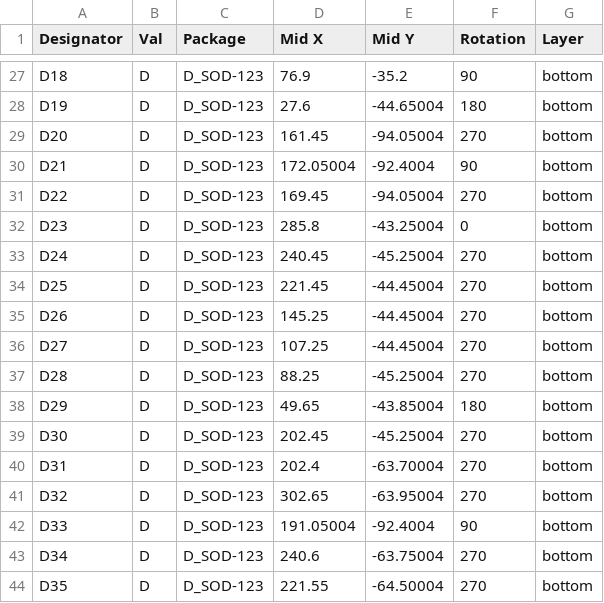
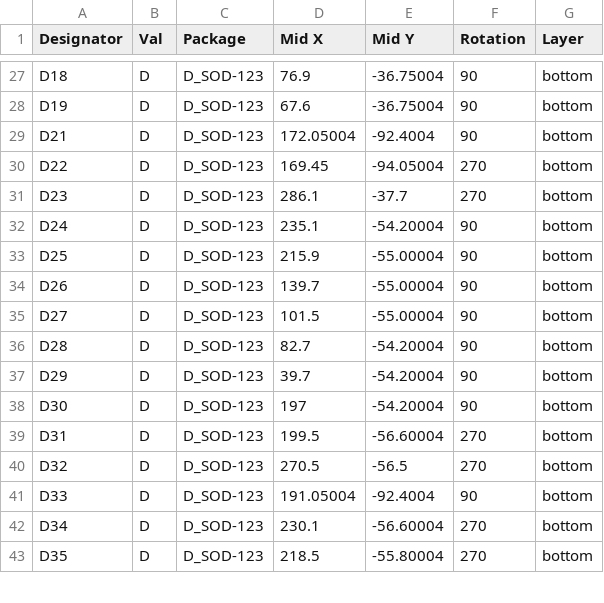
Before and after one commit to jpskenn/Jones, a CSV file: PCB/Gerbers/BOM_CPL/Jones-bottom-pos.csv, drawn as a sheet; only a part is shown, gaps mark what is left out; removed rows and columns are numbered as before the commit, all else as after; the diff covers the shown part only; the diff names each change by its address in the sheet, - before the commit and + after, or states it on an @@ line.

```diff
--- a/PCB/Gerbers/BOM_CPL/Jones-bottom-pos.csv
+++ b/PCB/Gerbers/BOM_CPL/Jones-bottom-pos.csv
-E27 (Mid Y): -35.2
+E27 (Mid Y): -36.75004
-D28 (Mid X): 27.6
+D28 (Mid X): 67.6
-E28 (Mid Y): -44.65004
+E28 (Mid Y): -36.75004
-F28 (Rotation): 180
+F28 (Rotation): 90
-row 29: D20 | D | D_SOD-123 | 161.45 | -94.05004 | 270 | bottom
-D31 (Mid X): 285.8
+D31 (Mid X): 286.1
-E31 (Mid Y): -43.25004
+E31 (Mid Y): -37.7
-F31 (Rotation): 0
+F31 (Rotation): 270
-D32 (Mid X): 240.45
+D32 (Mid X): 235.1
-E32 (Mid Y): -45.25004
+E32 (Mid Y): -54.20004
-F32:F36 (Rotation): 270
+F32:F36 (Rotation): 90
-D33 (Mid X): 221.45
+D33 (Mid X): 215.9
-E33:E35 (Mid Y): -44.45004
+E33:E35 (Mid Y): -55.00004
-D34 (Mid X): 145.25
+D34 (Mid X): 139.7
-D35 (Mid X): 107.25
+D35 (Mid X): 101.5
-D36 (Mid X): 88.25
+D36 (Mid X): 82.7
-E36 (Mid Y): -45.25004
+E36 (Mid Y): -54.20004
-D37 (Mid X): 49.65
+D37 (Mid X): 39.7
-E37 (Mid Y): -43.85004
+E37 (Mid Y): -54.20004
-F37 (Rotation): 180
+F37 (Rotation): 90
-D38 (Mid X): 202.45
+D38 (Mid X): 197
-E38 (Mid Y): -45.25004
+E38 (Mid Y): -54.20004
-F38 (Rotation): 270
+F38 (Rotation): 90
-D39 (Mid X): 202.4
+D39 (Mid X): 199.5
-E39 (Mid Y): -63.70004
+E39 (Mid Y): -56.60004
-D40 (Mid X): 302.65
+D40 (Mid X): 270.5
-E40 (Mid Y): -63.95004
+E40 (Mid Y): -56.5
-D42 (Mid X): 240.6
+D42 (Mid X): 230.1
-E42 (Mid Y): -63.75004
+E42 (Mid Y): -56.60004
-D43 (Mid X): 221.55
+D43 (Mid X): 218.5
-E43 (Mid Y): -64.50004
+E43 (Mid Y): -55.80004
```
Also changed, not shown: 3 added rows and 107 edited cells elsewhere in this file, PCB/Gerbers/BOM_CPL/Jones-top-pos.csv, 49 other files.
